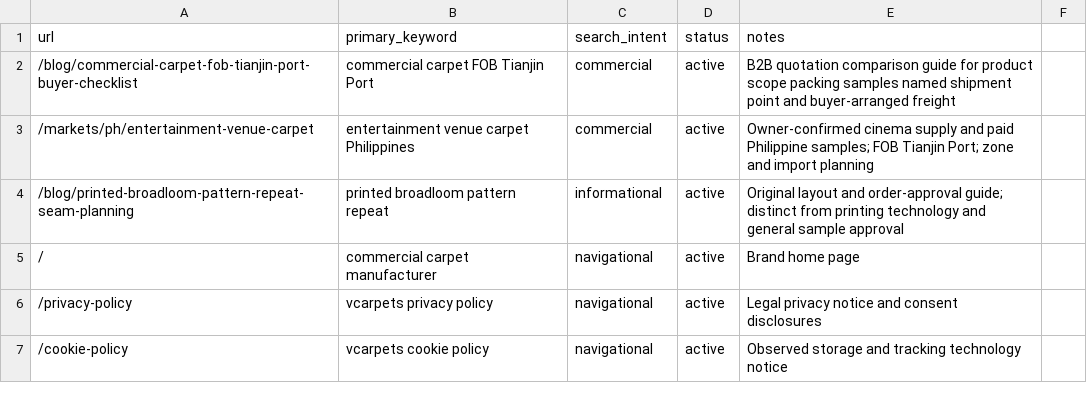
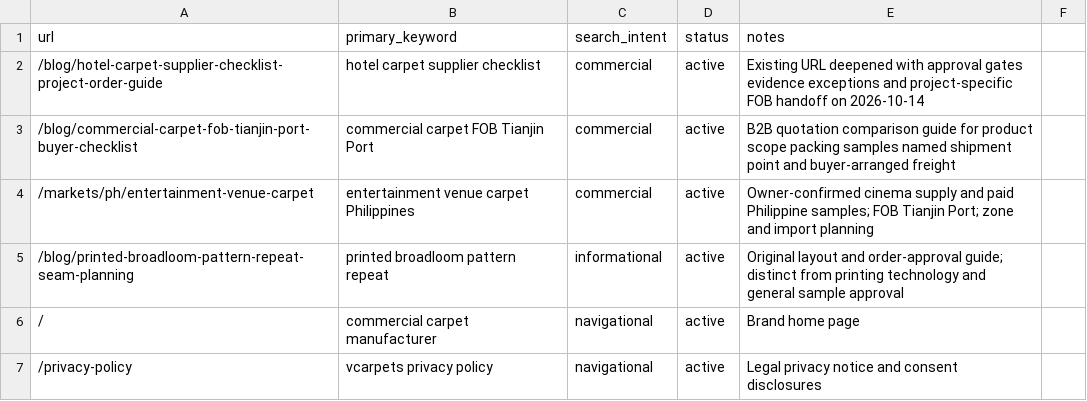
Before and after one commit to HCJJY123/carpet-website, a CSV file: keyword-map.csv, drawn as a sheet; only a part is shown; the shorter side is filled out with more unchanged rows.

Commit message:
Add evidence gates and approval records to hotel supplier checklist

```diff
--- a/keyword-map.csv
+++ b/keyword-map.csv
@@ -1,2 +1,3 @@
 url,primary_keyword,search_intent,status,notes
+/blog/hotel-carpet-supplier-checklist-project-order-guide,hotel carpet supplier checklist,commercial,active,Existing URL deepened with approval gates evidence exceptions and project-specific FOB handoff on 2026-10-14
 /blog/commercial-carpet-fob-tianjin-port-buyer-checklist,commercial carpet FOB Tianjin Port,commercial,active,B2B quotation comparison guide for product scope packing samples named shipment point and buyer-arranged freight
```
Also changed, not shown: 5 other files.
